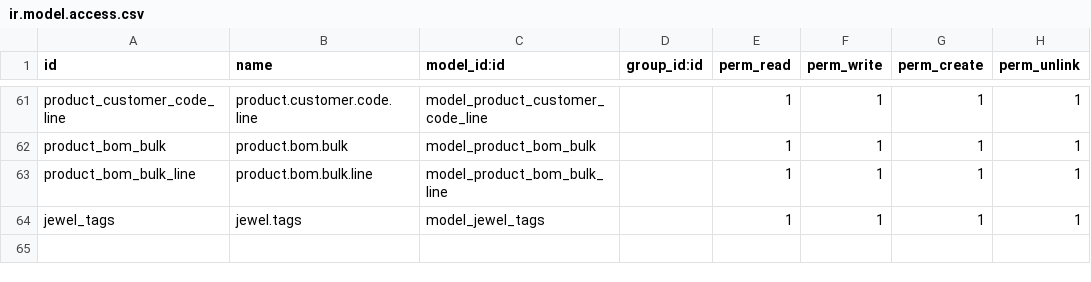
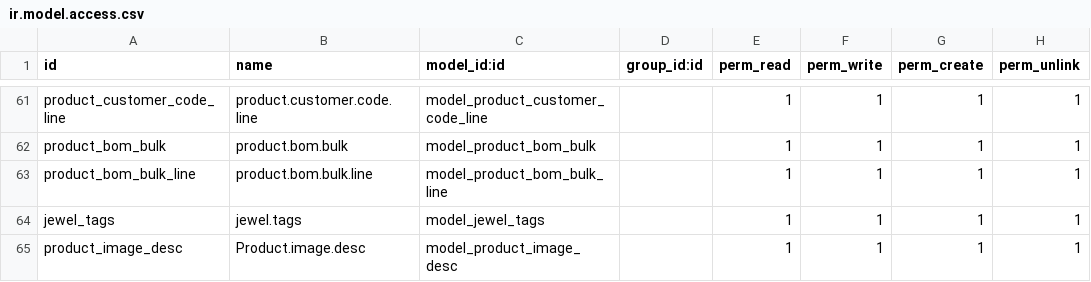
Before and after one commit to ganeshvana/primus-groups-july, a CSV file: oi_primus_product_extended/security/ir.model.access.csv, drawn as a sheet; only a part is shown, gaps mark what is left out.

Commit message:
desc

```diff
--- a/oi_primus_product_extended/security/ir.model.access.csv
+++ b/oi_primus_product_extended/security/ir.model.access.csv
@@ -64 +64,2 @@ product_bom_bulk_line,product.bom.bulk.line,model_product_bom_bulk_line,,1,1,1,1
 jewel_tags,jewel.tags,model_jewel_tags,,1,1,1,1
+product_image_desc,Product.image.desc,model_product_image_desc,,1,1,1,1
```
Also changed, not shown: 1 other file.
